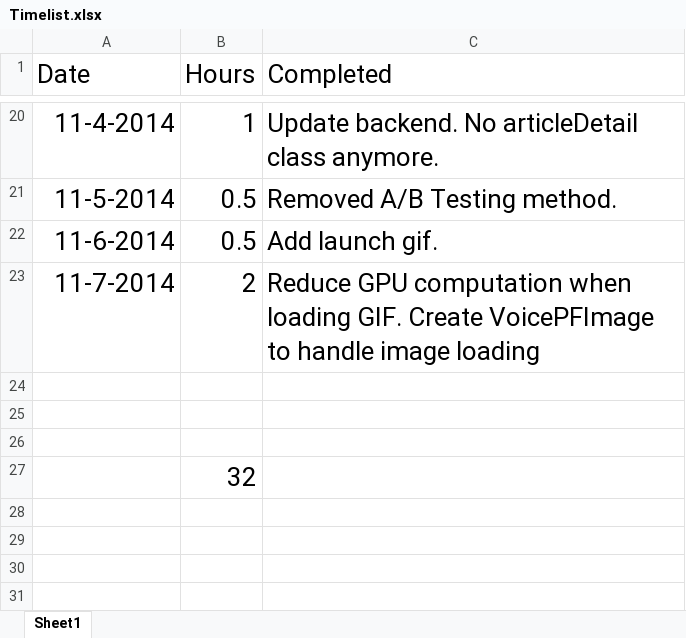
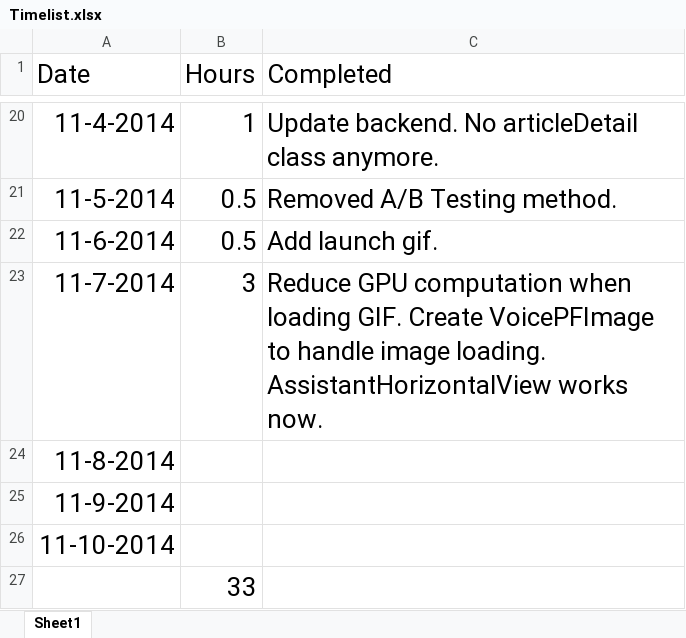
Before and after one commit to yiqin/Voice, an Excel workbook: Timelist.xlsx, sheet Sheet1, drawn as a sheet; only a part is shown, gaps mark what is left out; values as stored, in another font and other column widths than the file's, no borders; the diff names each change by its address in the sheet, - before the commit and + after, or states it on an @@ line.

```diff
--- a/Timelist.xlsx (sheet Sheet1)
+++ b/Timelist.xlsx (sheet Sheet1)
-B23 (Hours): 2
+B23 (Hours): 3
-C23 (Completed): …handle image loading
+C23 (Completed): …handle image loading. AssistantHorizontalView works now.
-A24 (Date): (empty)
+A24 (Date): 11-8-2014
-A25 (Date): (empty)
+A25 (Date): 11-9-2014
-A26 (Date): (empty)
+A26 (Date): 11-10-2014
-B27 (Hours): 32
+B27 (Hours): 33
```
Also changed, not shown: 8 other files.
